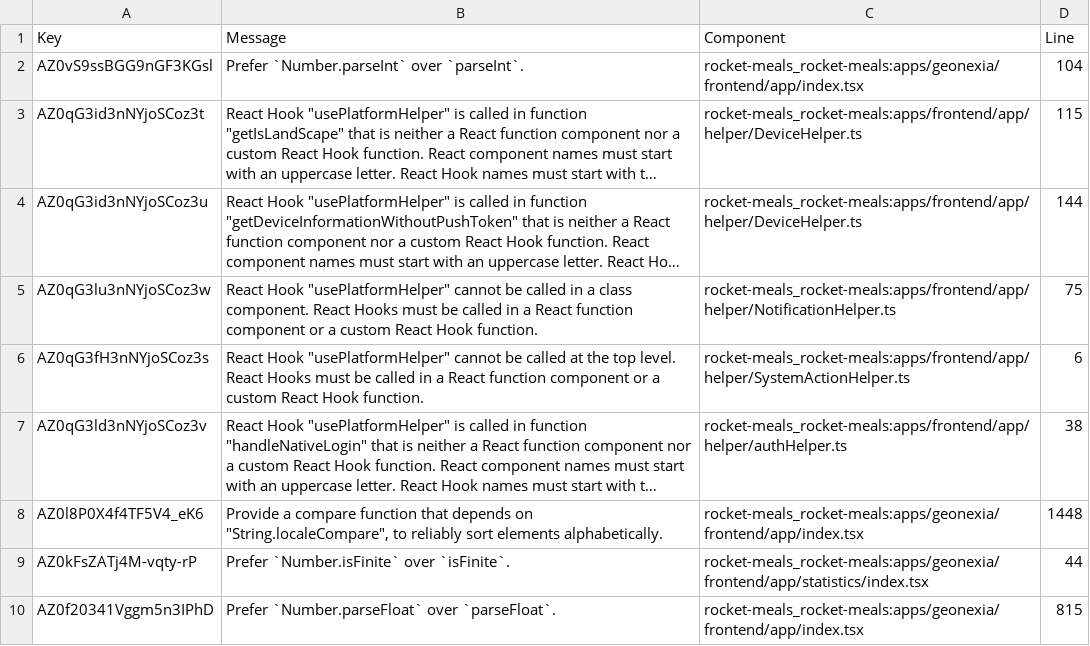
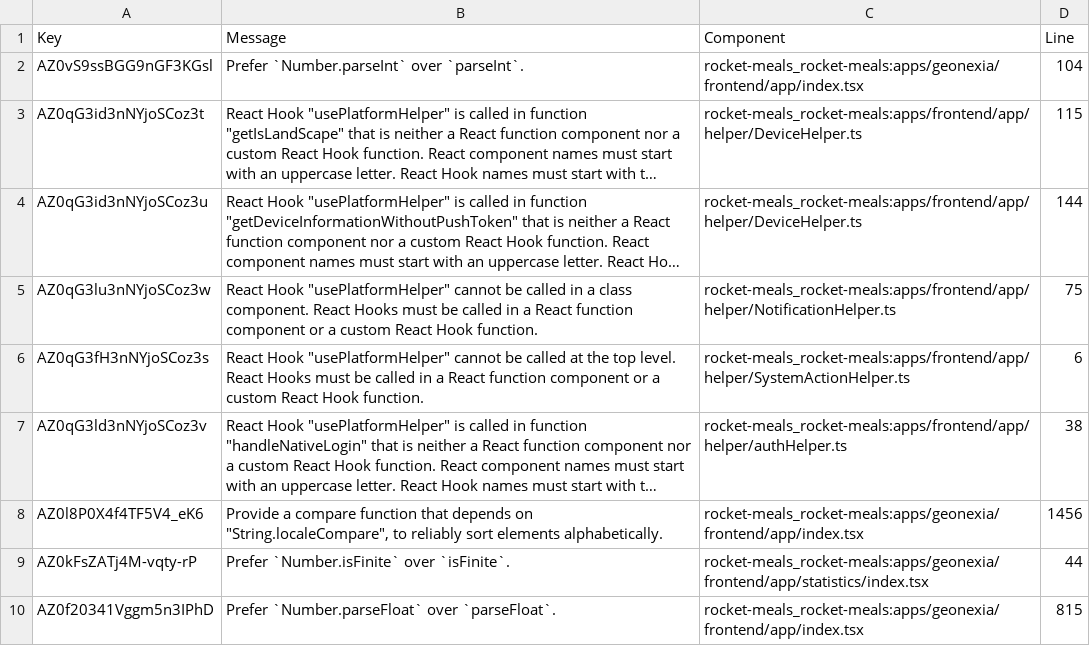
Before and after one commit to rocket-meals/swosy, a CSV file: reports/sonarCloud/report_reliability.csv, drawn as a sheet; only a part is shown; long unchanged cells end in …; the diff names each change by its address in the sheet, - before the commit and + after, or states it on an @@ line.

```diff
--- a/reports/sonarCloud/report_reliability.csv
+++ b/reports/sonarCloud/report_reliability.csv
-D8 (Line): 1448
+D8 (Line): 1456
```
Also changed, not shown: 2 other files.
